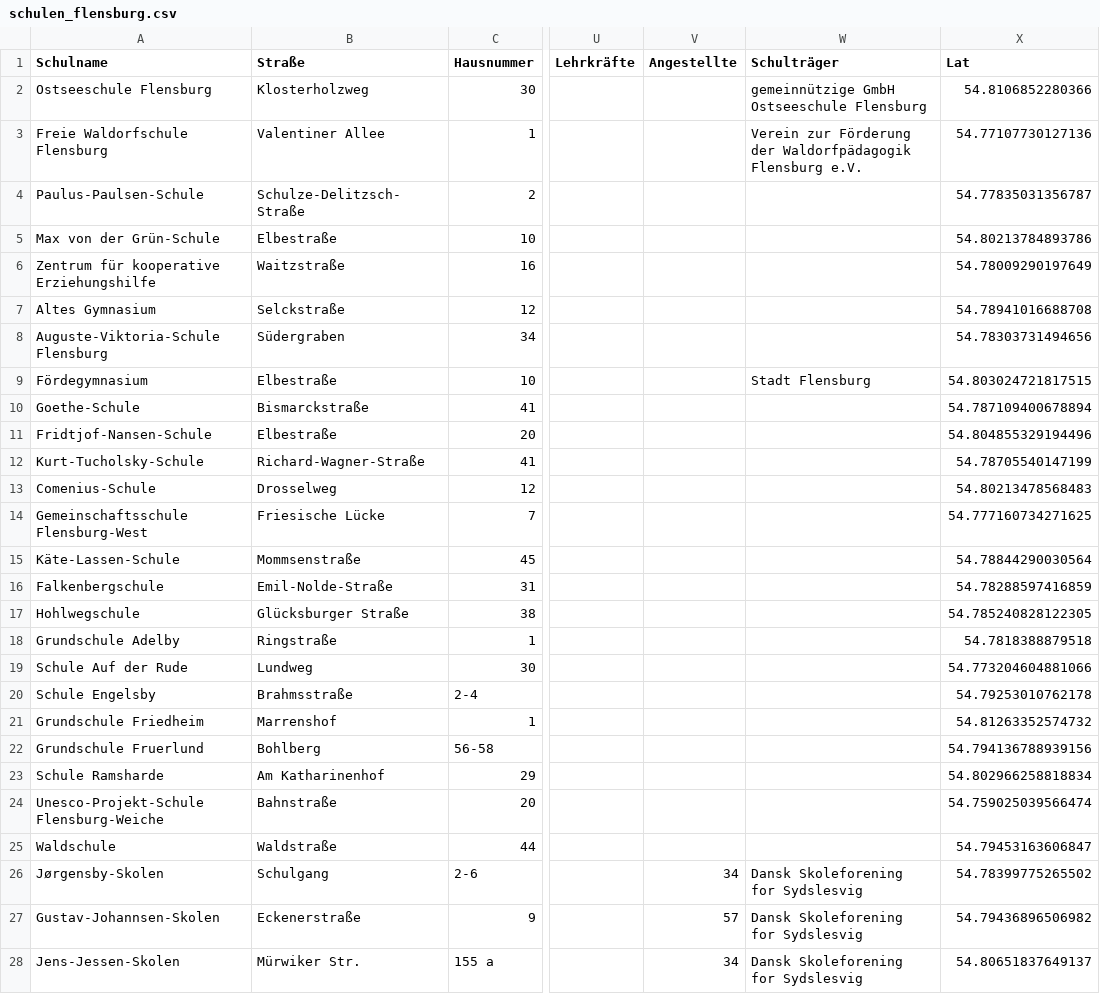
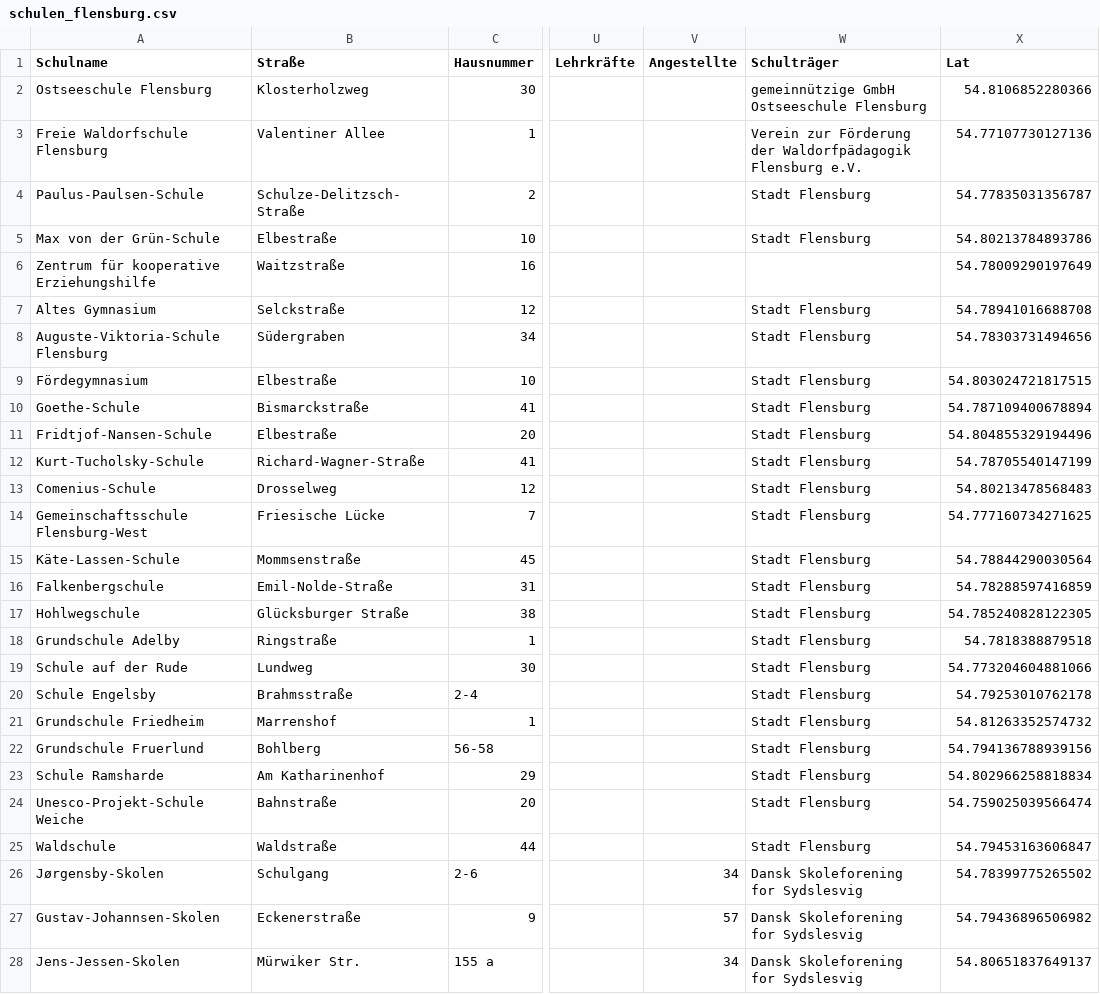
Before and after one commit to oklabflensburg/open-school-map, a CSV file: data/schulen_flensburg.csv, drawn as a sheet; only a part is shown, gaps mark what is left out; the diff names each change by its address in the sheet, - before the commit and + after, or states it on an @@ line.

Commit message:
added data

```diff
--- a/data/schulen_flensburg.csv
+++ b/data/schulen_flensburg.csv
-W4:W5 (Schulträger): (empty)
+W4:W5 (Schulträger): Stadt Flensburg
-W7:W8 (Schulträger): (empty)
+W7:W8 (Schulträger): Stadt Flensburg
-W10:W25 (Schulträger): (empty)
+W10:W25 (Schulträger): Stadt Flensburg
-A19 (Schulname): Schule Auf der Rude
+A19 (Schulname): Schule auf der Rude
-A24 (Schulname): Unesco-Projekt-Schule Flensburg-Weiche
+A24 (Schulname): Unesco-Projekt-Schule Weiche
```
